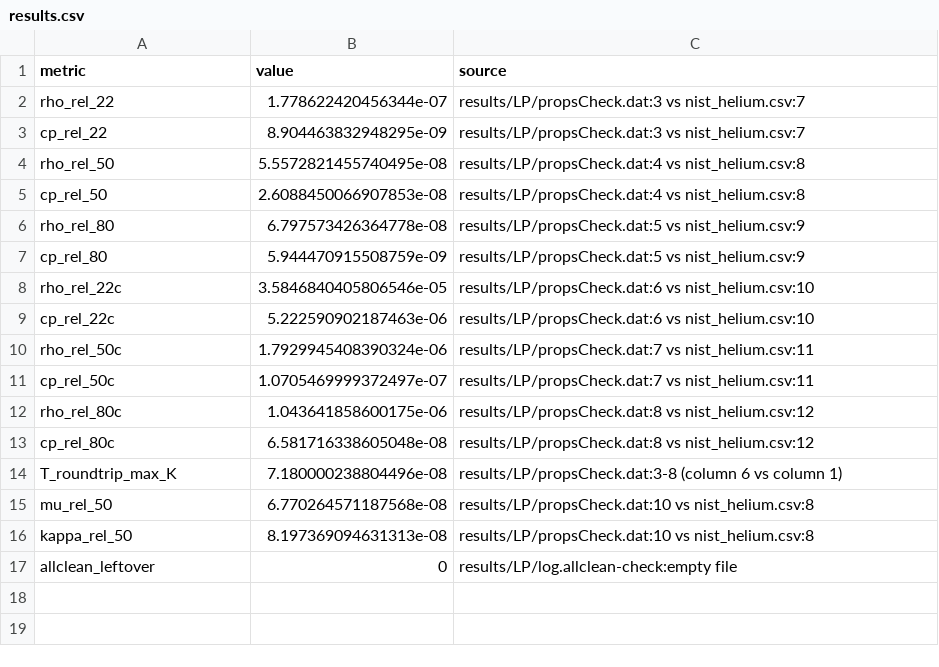
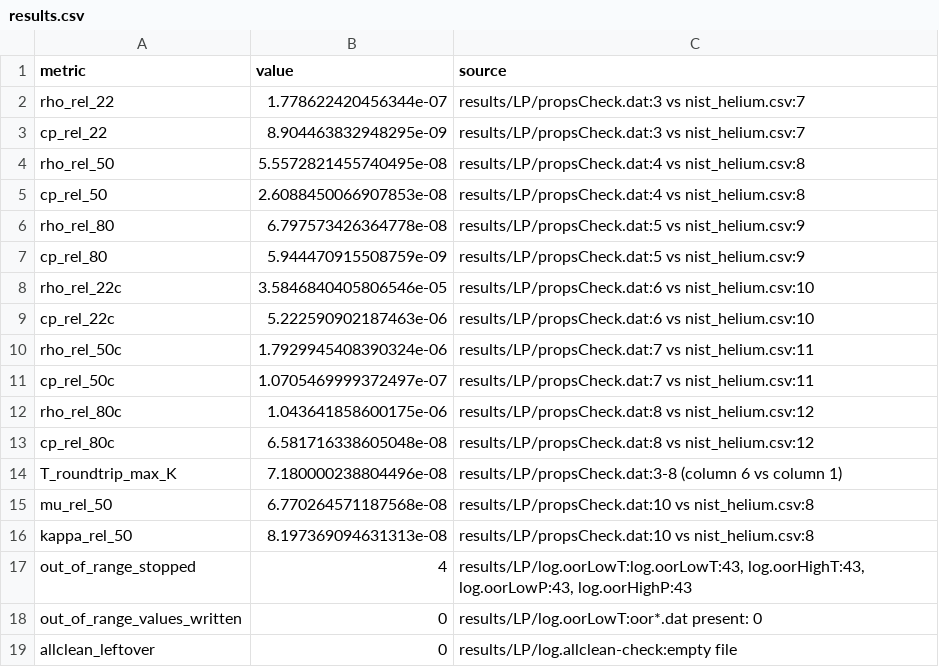
Before and after one commit to alexyu2024/regen-ltne-foam, a CSV file: results/LP/results.csv, drawn as a sheet.

```diff
--- a/results/LP/results.csv
+++ b/results/LP/results.csv
@@ -16,2 +16,4 @@ mu_rel_50,6.770264571187568e-08,results/LP/propsCheck.dat:10 vs nist_helium.csv:
 kappa_rel_50,8.197369094631313e-08,results/LP/propsCheck.dat:10 vs nist_helium.csv:8
+out_of_range_stopped,4,"results/LP/log.oorLowT:log.oorLowT:43, log.oorHighT:43, log.oorLowP:43, log.oorHighP:43"
+out_of_range_values_written,0,results/LP/log.oorLowT:oor*.dat present: 0
 allclean_leftover,0,results/LP/log.allclean-check:empty file
```
Also changed, not shown: 7 other files.
